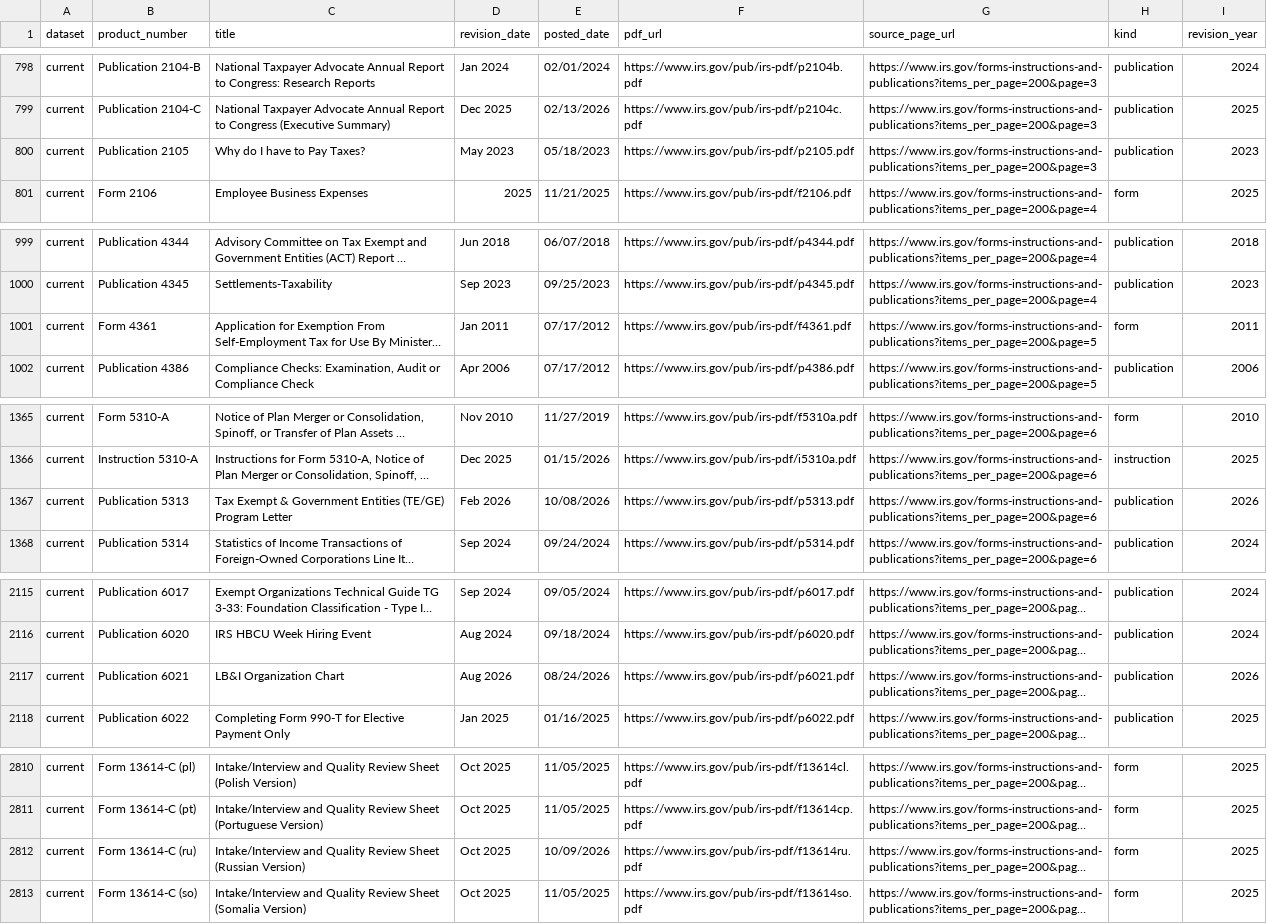
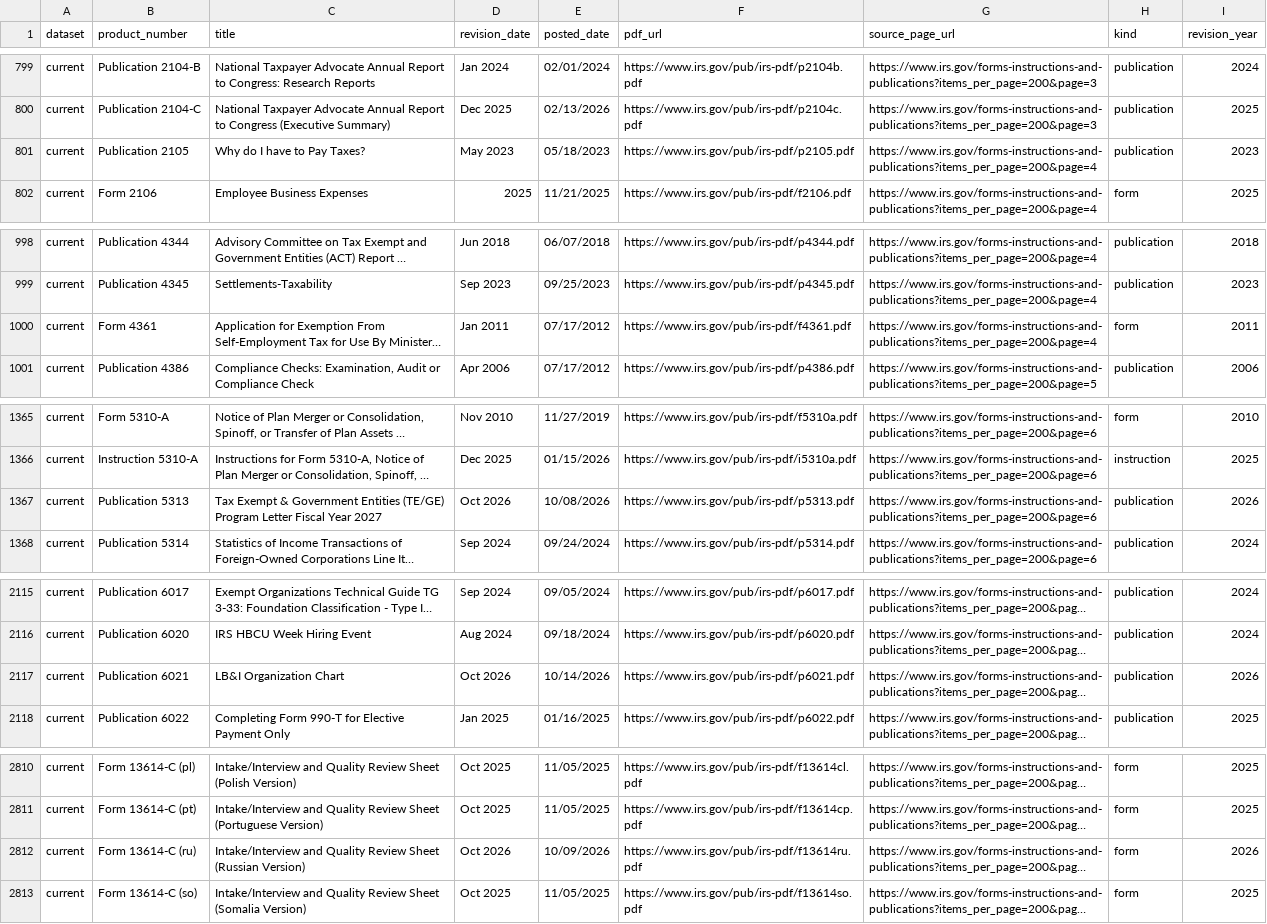
Before and after one commit to MoesBigRepo/irs-tax-forms-catalog, a CSV file: data/irs/current/forms.csv, drawn as a sheet; only a part is shown, gaps mark what is left out; long unchanged cells end in …; addresses are those after the commit; the diff covers the shown part only; the diff names each change by its address in the sheet, - before the commit and + after, or states it on an @@ line.

```diff
--- a/data/irs/current/forms.csv
+++ b/data/irs/current/forms.csv
-G801 (source_page_url): https://www.irs.gov/forms-instructions-and-publications?items_per_page=200&page=3
+G801 (source_page_url): https://www.irs.gov/forms-instructions-and-publications?items_per_page=200&page=4
-G1000 (source_page_url): https://www.irs.gov/forms-instructions-and-publications?items_per_page=200&page=5
+G1000 (source_page_url): https://www.irs.gov/forms-instructions-and-publications?items_per_page=200&page=4
-C1367 (title): …Program Letter
+C1367 (title): …Program Letter Fiscal Year 2027
-D1367 (revision_date): Feb 2026
+D1367 (revision_date): Oct 2026
-D2117 (revision_date): Aug 2026
+D2117 (revision_date): Oct 2026
-E2117 (posted_date): 08/24/2026
+E2117 (posted_date): 10/14/2026
-D2812 (revision_date): Oct 2025
+D2812 (revision_date): Oct 2026
-I2812 (revision_year): 2025
+I2812 (revision_year): 2026
```
Also changed, not shown: 2 added rows, 2 removed rows and 38 edited cells elsewhere in this file, 7 other files.
